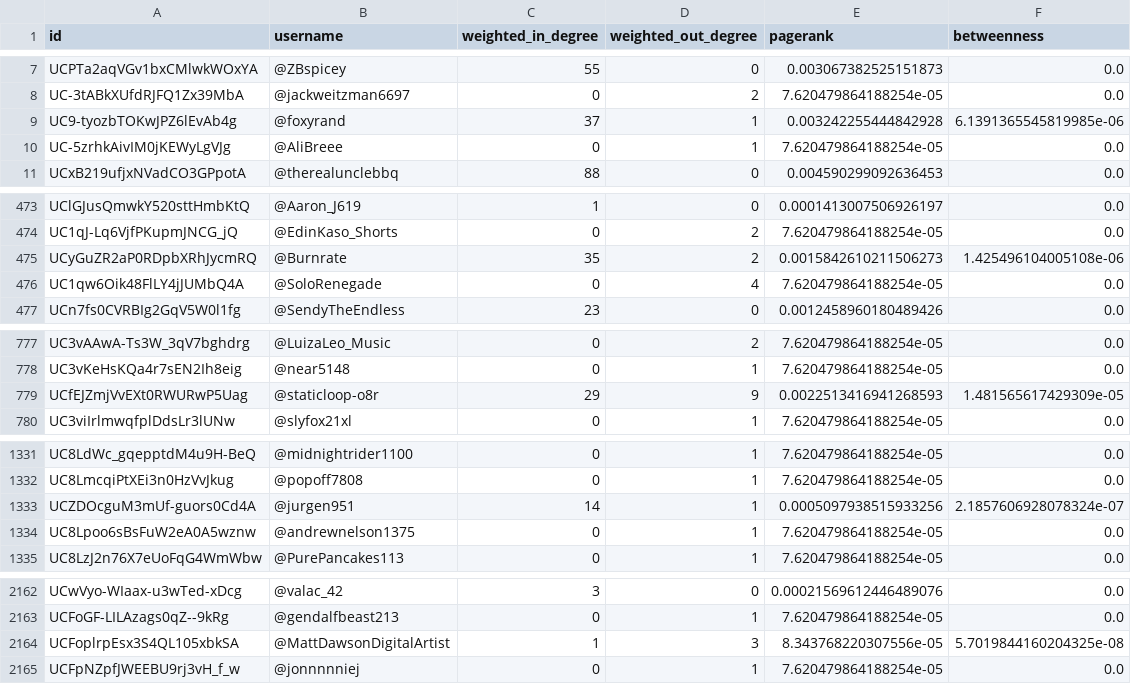
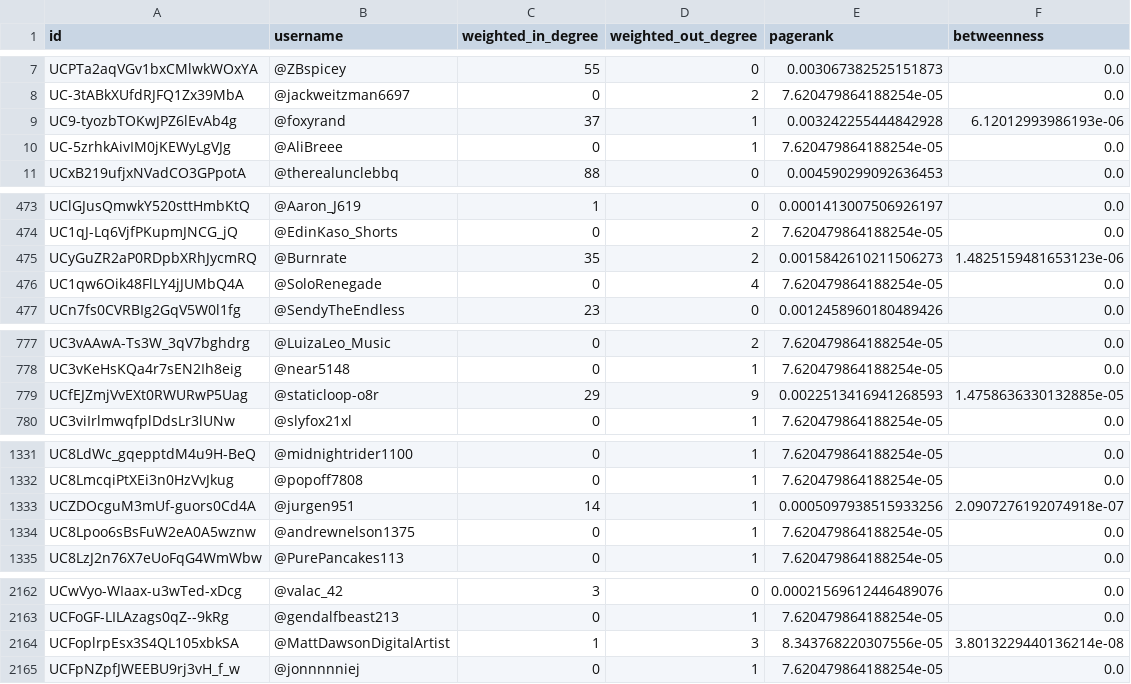
Before and after one commit to adhibyadhi/A2-Group1-UG, a CSV file: data/replies_centrality.csv, drawn as a sheet; only a part is shown, gaps mark what is left out.

Commit message:
Update replies centrality dataset to use the updated distance calculations

```diff
--- a/data/replies_centrality.csv
+++ b/data/replies_centrality.csv
@@ -8,3 +8,3 @@ UCPTa2aqVGv1bxCMlwkWOxYA,@ZBspicey,55,0,0.003067382525151873,0.0
 UC-3tABkXUfdRJFQ1Zx39MbA,@jackweitzman6697,0,2,7.620479864188254e-05,0.0
-UC9-tyozbTOKwJPZ6lEvAb4g,@foxyrand,37,1,0.003242255444842928,6.1391365545819985e-06
+UC9-tyozbTOKwJPZ6lEvAb4g,@foxyrand,37,1,0.003242255444842928,6.12012993986193e-06
 UC-5zrhkAivIM0jKEWyLgVJg,@AliBreee,0,1,7.620479864188254e-05,0.0
@@ -474,3 +474,3 @@ UClGJusQmwkY520sttHmbKtQ,@Aaron_J619,1,0,0.0001413007506926197,0.0
 UC1qJ-Lq6VjfPKupmJNCG_jQ,@EdinKaso_Shorts,0,2,7.620479864188254e-05,0.0
-UCyGuZR2aP0RDpbXRhJycmRQ,@Burnrate,35,2,0.0015842610211506273,1.425496104005108e-06
+UCyGuZR2aP0RDpbXRhJycmRQ,@Burnrate,35,2,0.0015842610211506273,1.4825159481653123e-06
 UC1qw6Oik48FlLY4jJUMbQ4A,@SoloRenegade,0,4,7.620479864188254e-05,0.0
@@ -778,3 +778,3 @@ UC3vAAwA-Ts3W_3qV7bghdrg,@LuizaLeo_Music,0,2,7.620479864188254e-05,0.0
 UC3vKeHsKQa4r7sEN2Ih8eig,@near5148,0,1,7.620479864188254e-05,0.0
-UCfEJZmjVvEXt0RWURwP5Uag,@staticloop-o8r,29,9,0.0022513416941268593,1.481565617429309e-05
+UCfEJZmjVvEXt0RWURwP5Uag,@staticloop-o8r,29,9,0.0022513416941268593,1.4758636330132885e-05
 UC3viIrlmwqfplDdsLr3lUNw,@slyfox21xl,0,1,7.620479864188254e-05,0.0
@@ -1332,3 +1332,3 @@ UC8LdWc_gqepptdM4u9H-BeQ,@midnightrider1100,0,1,7.620479864188254e-05,0.0
 UC8LmcqiPtXEi3n0HzVvJkug,@popoff7808,0,1,7.620479864188254e-05,0.0
-UCZDOcguM3mUf-guors0Cd4A,@jurgen951,14,1,0.0005097938515933256,2.1857606928078324e-07
+UCZDOcguM3mUf-guors0Cd4A,@jurgen951,14,1,0.0005097938515933256,2.0907276192074918e-07
 UC8Lpoo6sBsFuW2eA0A5wznw,@andrewnelson1375,0,1,7.620479864188254e-05,0.0
@@ -2163,3 +2163,3 @@ UCwVyo-WIaax-u3wTed-xDcg,@valac_42,3,0,0.00021569612446489076,0.0
 UCFoGF-LILAzags0qZ--9kRg,@gendalfbeast213,0,1,7.620479864188254e-05,0.0
-UCFoplrpEsx3S4QL105xbkSA,@MattDawsonDigitalArtist,1,3,8.343768220307556e-05,5.7019844160204325e-08
+UCFoplrpEsx3S4QL105xbkSA,@MattDawsonDigitalArtist,1,3,8.343768220307556e-05,3.8013229440136214e-08
 UCFpNZpfJWEEBU9rj3vH_f_w,@jonnnnniej,0,1,7.620479864188254e-05,0.0
```
